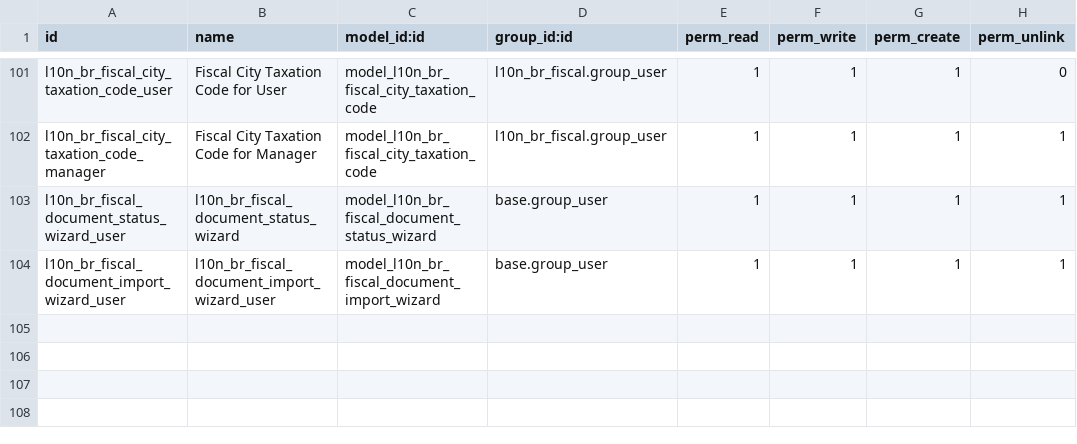
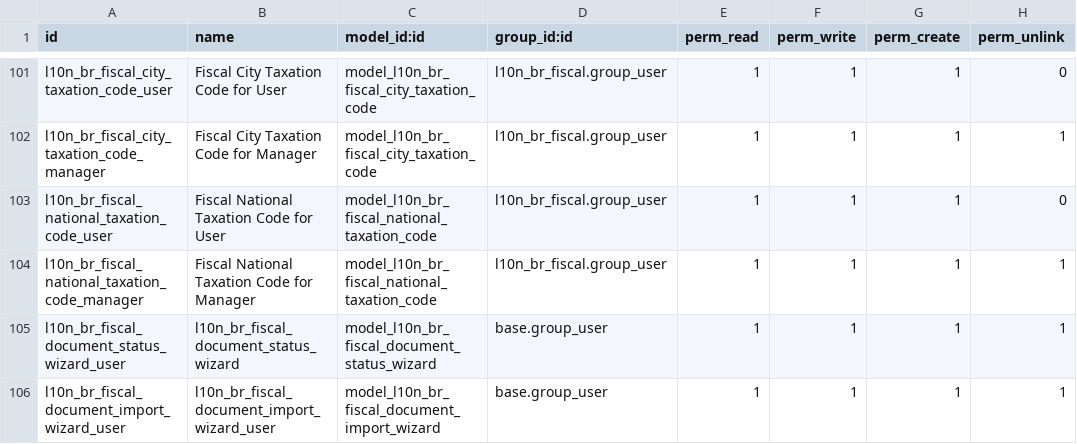
Before and after one commit to lmsis/l10n-brazil, a CSV file: l10n_br_fiscal/security/ir.model.access.csv, drawn as a sheet; only a part is shown, gaps mark what is left out.

Commit message:
[IMP] l10n_br_fiscal: add national_taxation_code (nfse nacional)

```diff
--- a/l10n_br_fiscal/security/ir.model.access.csv
+++ b/l10n_br_fiscal/security/ir.model.access.csv
@@ -102,2 +102,4 @@
 "l10n_br_fiscal_city_taxation_code_manager","Fiscal City Taxation Code for Manager","model_l10n_br_fiscal_city_taxation_code","l10n_br_fiscal.group_user",1,1,1,1
+"l10n_br_fiscal_national_taxation_code_user","Fiscal National Taxation Code for User","model_l10n_br_fiscal_national_taxation_code","l10n_br_fiscal.group_user",1,1,1,0
+"l10n_br_fiscal_national_taxation_code_manager","Fiscal National Taxation Code for Manager","model_l10n_br_fiscal_national_taxation_code","l10n_br_fiscal.group_user",1,1,1,1
 "l10n_br_fiscal_document_status_wizard_user",l10n_br_fiscal_document_status_wizard,model_l10n_br_fiscal_document_status_wizard,base.group_user,1,1,1,1
```
Also changed, not shown: 19 other files.
